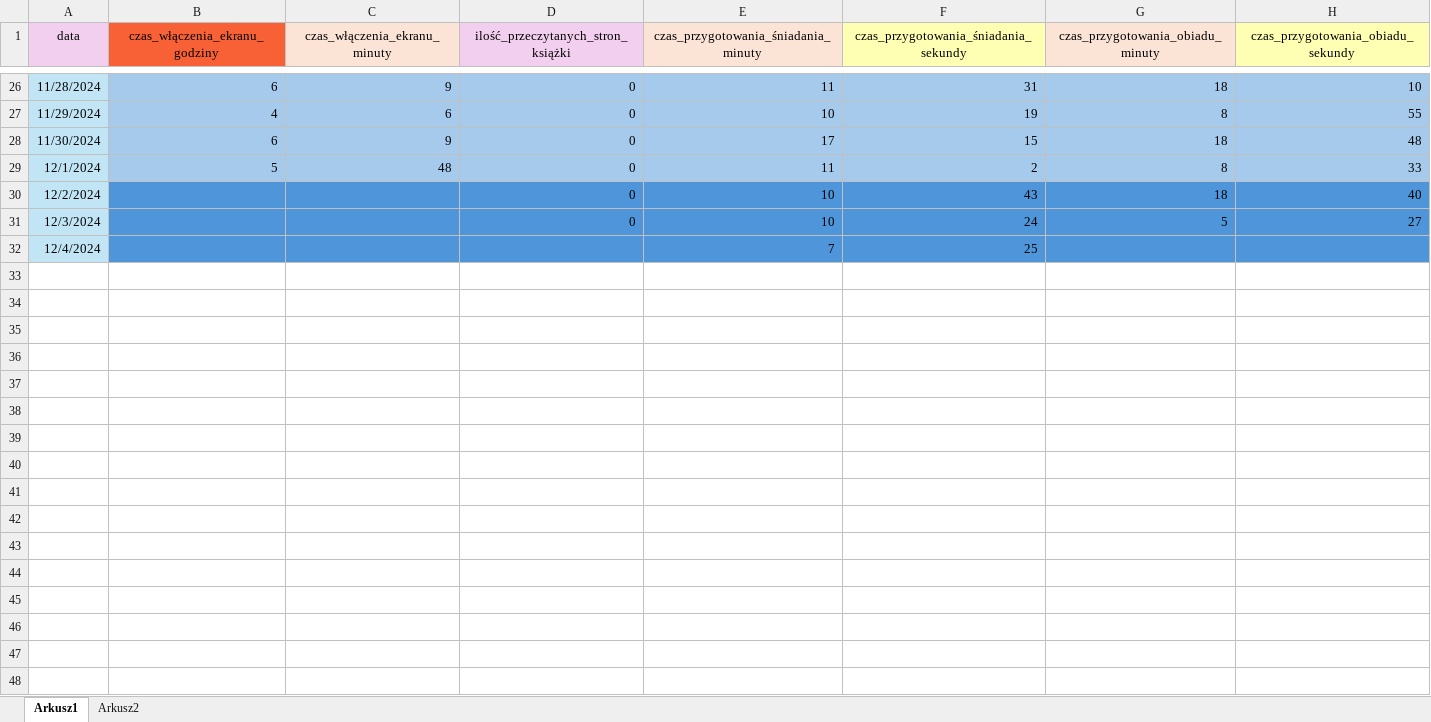
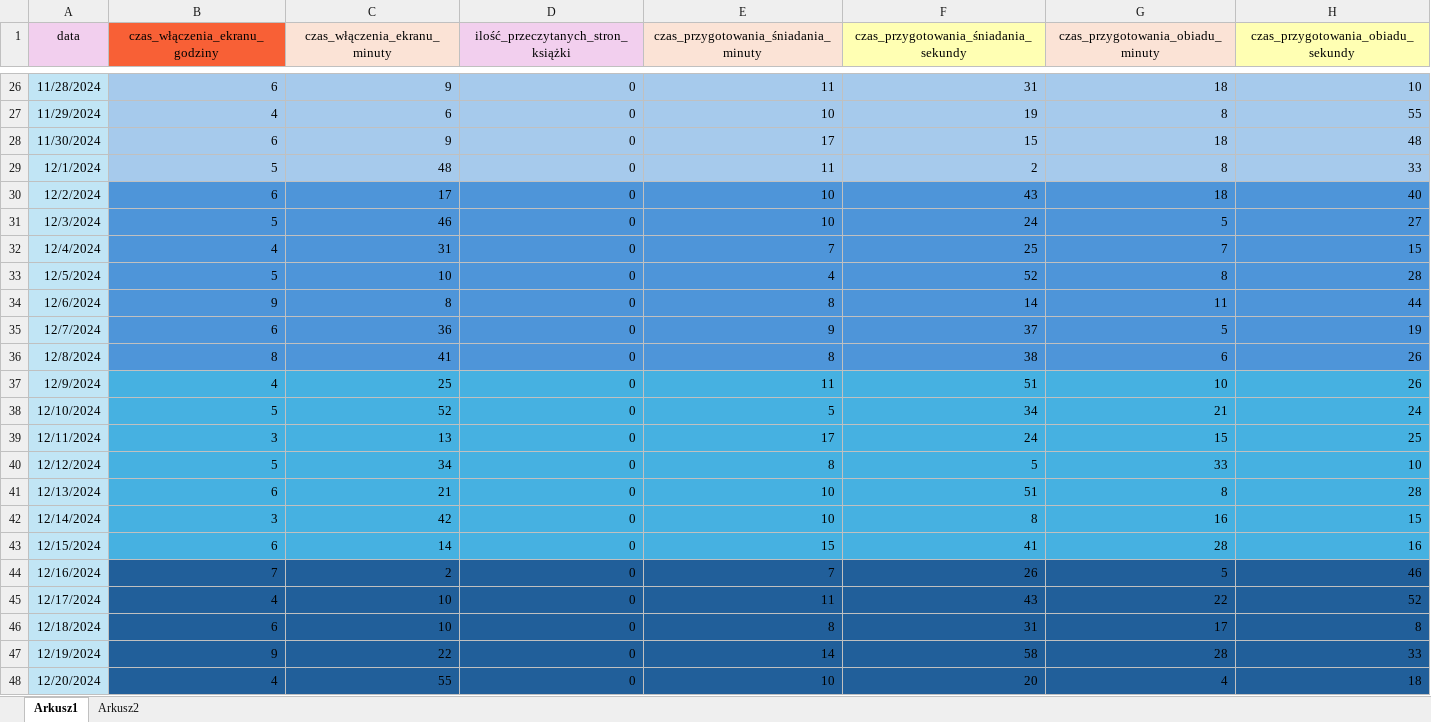
Before and after one commit to agatakovvalska/przetwarzanie_danych_projekt_semestralny, an Excel workbook: R/data/dane_na_przetwarzanie_danych.xlsx, sheet Arkusz1, drawn as a sheet; only a part is shown, gaps mark what is left out; values as stored, in another font and other column widths than the file's, no borders; the diff covers the shown part only; the diff names each change by its address in the sheet, - before the commit and + after, or states it on an @@ line.

```diff
--- a/R/data/dane_na_przetwarzanie_danych.xlsx (sheet Arkusz1)
+++ b/R/data/dane_na_przetwarzanie_danych.xlsx (sheet Arkusz1)
-B30 (czas_włączenia_ekranu_godziny): (empty)
+B30 (czas_włączenia_ekranu_godziny): 6
-C30 (czas_włączenia_ekranu_minuty): (empty)
+C30 (czas_włączenia_ekranu_minuty): 17
-B31 (czas_włączenia_ekranu_godziny): (empty)
+B31 (czas_włączenia_ekranu_godziny): 5
-C31 (czas_włączenia_ekranu_minuty): (empty)
+C31 (czas_włączenia_ekranu_minuty): 46
-B32 (czas_włączenia_ekranu_godziny): (empty)
+B32 (czas_włączenia_ekranu_godziny): 4
-C32 (czas_włączenia_ekranu_minuty): (empty)
+C32 (czas_włączenia_ekranu_minuty): 31
-D32: (empty)
+D32: 0
-G32 (czas_przygotowania_obiadu_minuty): (empty)
+G32 (czas_przygotowania_obiadu_minuty): 7
-H32: (empty)
+H32: 15
+row 33: 12/5/2024 | 5 | 10 | 0 | 4 | 52 | 8 | 28
+row 34: 12/6/2024 | 9 | 8 | 0 | 8 | 14 | 11 | 44
+row 35: 12/7/2024 | 6 | 36 | 0 | 9 | 37 | 5 | 19
+row 36: 12/8/2024 | 8 | 41 | 0 | 8 | 38 | 6 | 26
+row 37: 12/9/2024 | 4 | 25 | 0 | 11 | 51 | 10 | 26
+row 38: 12/10/2024 | 5 | 52 | 0 | 5 | 34 | 21 | 24
+row 39: 12/11/2024 | 3 | 13 | 0 | 17 | 24 | 15 | 25
+row 40: 12/12/2024 | 5 | 34 | 0 | 8 | 5 | 33 | 10
+row 41: 12/13/2024 | 6 | 21 | 0 | 10 | 51 | 8 | 28
+row 42: 12/14/2024 | 3 | 42 | 0 | 10 | 8 | 16 | 15
+row 43: 12/15/2024 | 6 | 14 | 0 | 15 | 41 | 28 | 16
+row 44: 12/16/2024 | 7 | 2 | 0 | 7 | 26 | 5 | 46
+row 45: 12/17/2024 | 4 | 10 | 0 | 11 | 43 | 22 | 52
+row 46: 12/18/2024 | 6 | 10 | 0 | 8 | 31 | 17 | 8
+row 47: 12/19/2024 | 9 | 22 | 0 | 14 | 58 | 28 | 33
+row 48: 12/20/2024 | 4 | 55 | 0 | 10 | 20 | 4 | 18
```
Also changed, not shown: 23 added rows elsewhere in this sheet, 2 other files.
